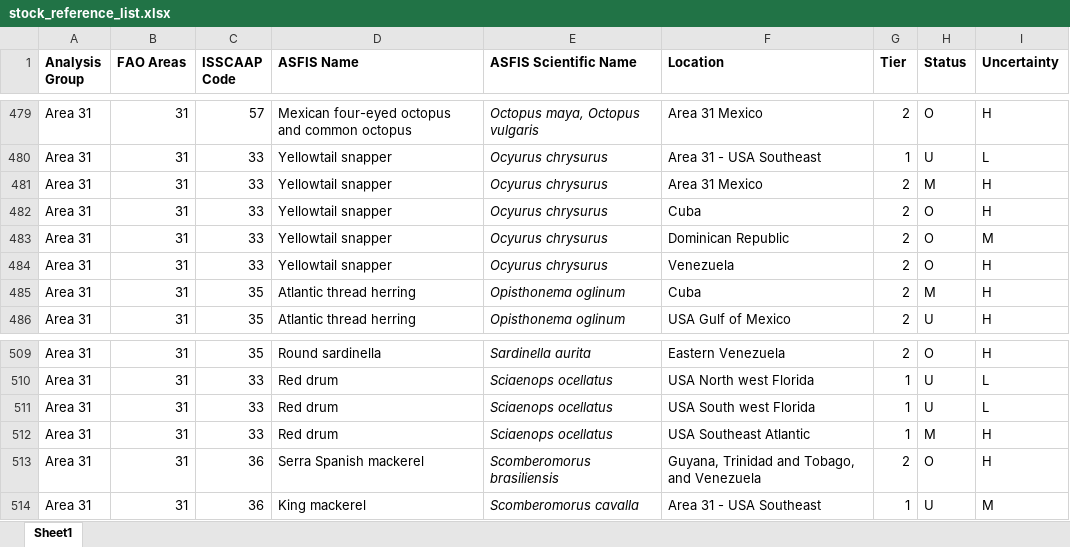
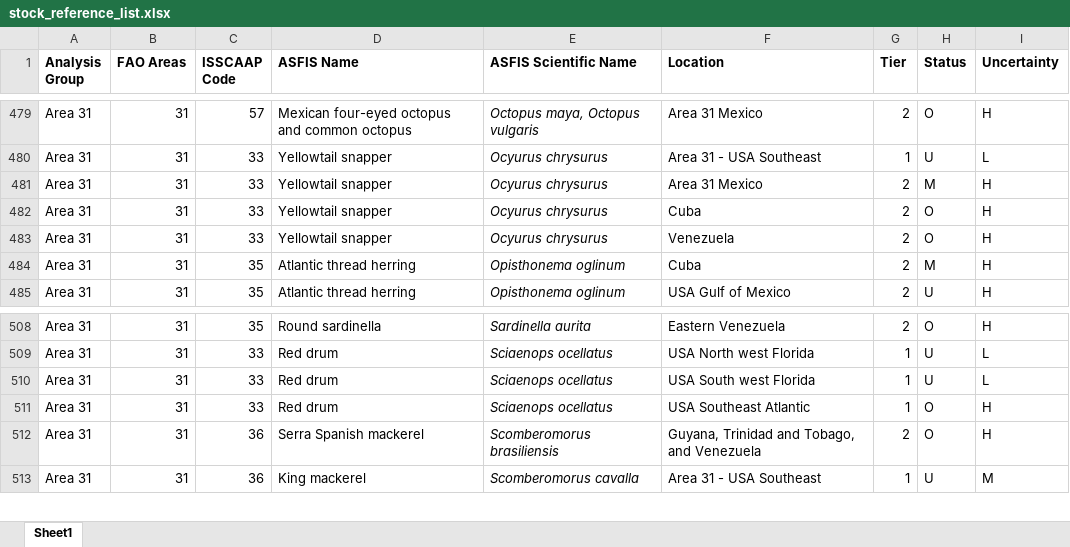
Before and after one commit to samirjohnson48/SOSI-2025, an Excel workbook: input/stock_reference_list.xlsx, sheet Sheet1, drawn as a sheet; only a part is shown, gaps mark what is left out; values as stored, in another font and other column widths than the file's, no borders; charts and pictures not drawn; removed rows and columns are numbered as before the commit, all else as after; the diff names each change by its address in the sheet, - before the commit and + after, or states it on an @@ line.

```diff
--- a/input/stock_reference_list.xlsx (sheet Sheet1)
+++ b/input/stock_reference_list.xlsx (sheet Sheet1)
-row 483: Area 31 | 31 | 33 | Yellowtail snapper | Ocyurus chrysurus | Dominican Republic | 2 | O | M
-H511 (Status): M
+H511 (Status): O
```
Also changed, not shown: 1 other file.
